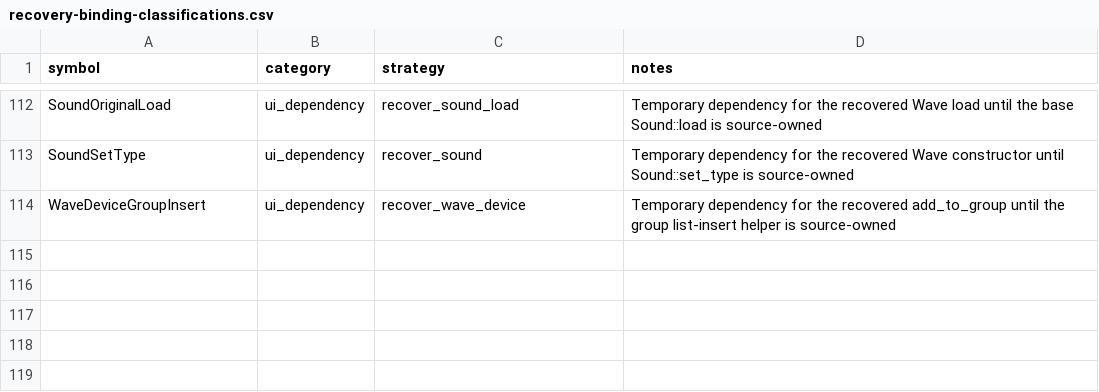
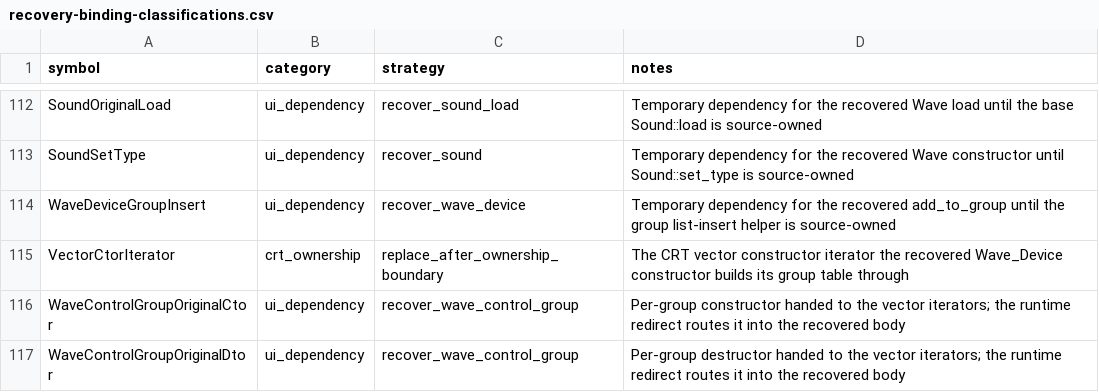
Before and after one commit to fran6co/OpenSMACX, a CSV file: docs/recovery-binding-classifications.csv, drawn as a sheet; only a part is shown, gaps mark what is left out.

```diff
--- a/docs/recovery-binding-classifications.csv
+++ b/docs/recovery-binding-classifications.csv
@@ -114 +114,4 @@ SoundSetType,ui_dependency,recover_sound,Temporary dependency for the recovered
 WaveDeviceGroupInsert,ui_dependency,recover_wave_device,Temporary dependency for the recovered add_to_group until the group list-insert helper is source-owned
+VectorCtorIterator,crt_ownership,replace_after_ownership_boundary,The CRT vector constructor iterator the recovered Wave_Device constructor builds its group table through
+WaveControlGroupOriginalCtor,ui_dependency,recover_wave_control_group,Per-group constructor handed to the vector iterators; the runtime redirect routes it into the recovered body
+WaveControlGroupOriginalDtor,ui_dependency,recover_wave_control_group,Per-group destructor handed to the vector iterators; the runtime redirect routes it into the recovered body
```
Also changed, not shown: docs/recovery-redirects.csv, docs/recovery/priorities.csv, 11 other files.
